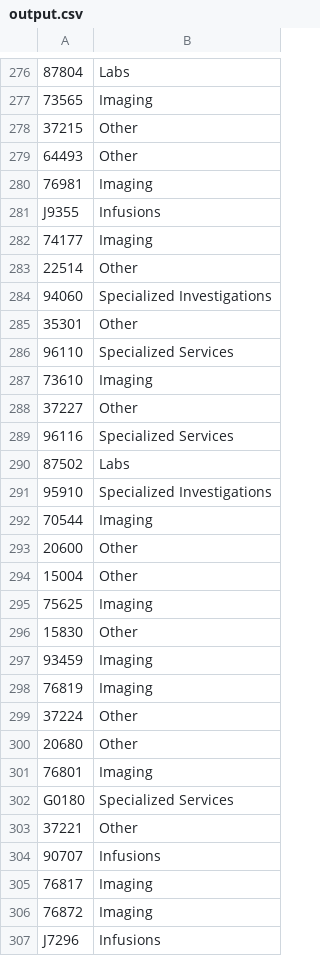
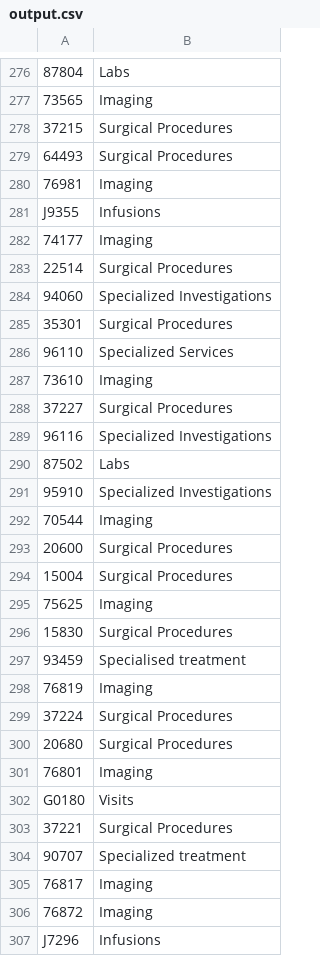
Before and after one commit to mustafa-boorenie/codeSorter, a CSV file: output/output.csv, drawn as a sheet; only a part is shown, gaps mark what is left out; the diff covers the shown part only; the diff names each change by its address in the sheet, - before the commit and + after, or states it on an @@ line.

```diff
--- a/output/output.csv
+++ b/output/output.csv
-B278:B279: Other
+B278:B279: Surgical Procedures
-B283: Other
+B283: Surgical Procedures
-B285: Other
+B285: Surgical Procedures
-B288: Other
+B288: Surgical Procedures
-B289: Specialized Services
+B289: Specialized Investigations
-B293:B294: Other
+B293:B294: Surgical Procedures
-B296: Other
+B296: Surgical Procedures
-B297: Imaging
+B297: Specialised treatment
-B299:B300: Other
+B299:B300: Surgical Procedures
-B302: Specialized Services
+B302: Visits
-B303: Other
+B303: Surgical Procedures
-B304: Infusions
+B304: Specialized treatment
```
Also changed, not shown: 138 edited cells elsewhere in this file, 2 other files.
